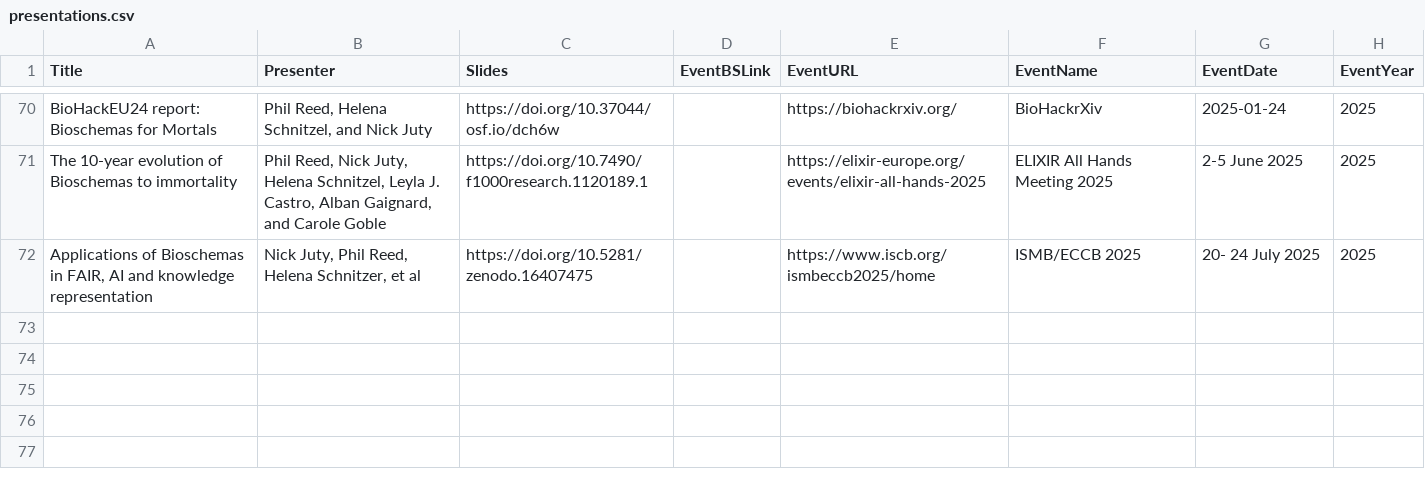
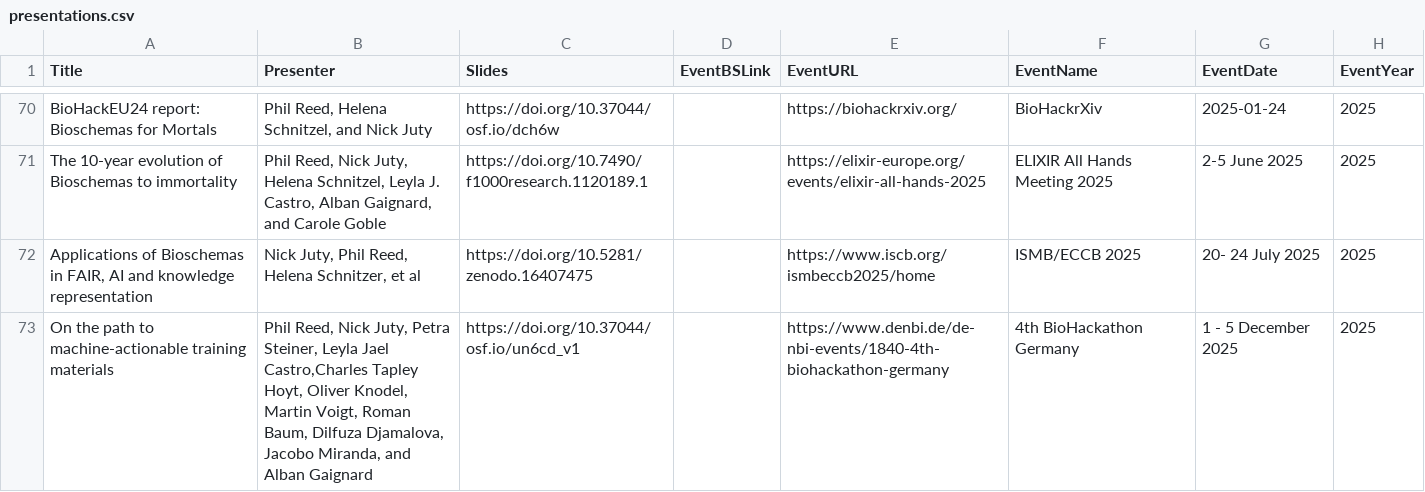
Before and after one commit to BioSchemas/bioschemas.github.io, a CSV file: _data/presentations.csv, drawn as a sheet; only a part is shown, gaps mark what is left out; the diff names each change by its address in the sheet, - before the commit and + after, or states it on an @@ line.

Commit message:
News on BioHackathon Germany

```diff
--- a/_data/presentations.csv
+++ b/_data/presentations.csv
+row 73: On the path to machine-actionable training materials | Phil Reed, Nick Juty, Petra Steiner, Leyla Jael Castro,Charles Tapley Hoyt, Oliver Knodel, Martin Voigt, Roman Baum, Dilfuza Djamalova, Jacobo Miranda, and Alban Gaignard | https://doi.org/10.37044/osf.io/un6cd_v1 |  | https://www.denbi.de/de-nbi-events/1840-4th-biohackathon-germany | 4th BioHackathon Germany | 1 - 5 December 2025 | 2025
```
Also changed, not shown: 2 other files.
